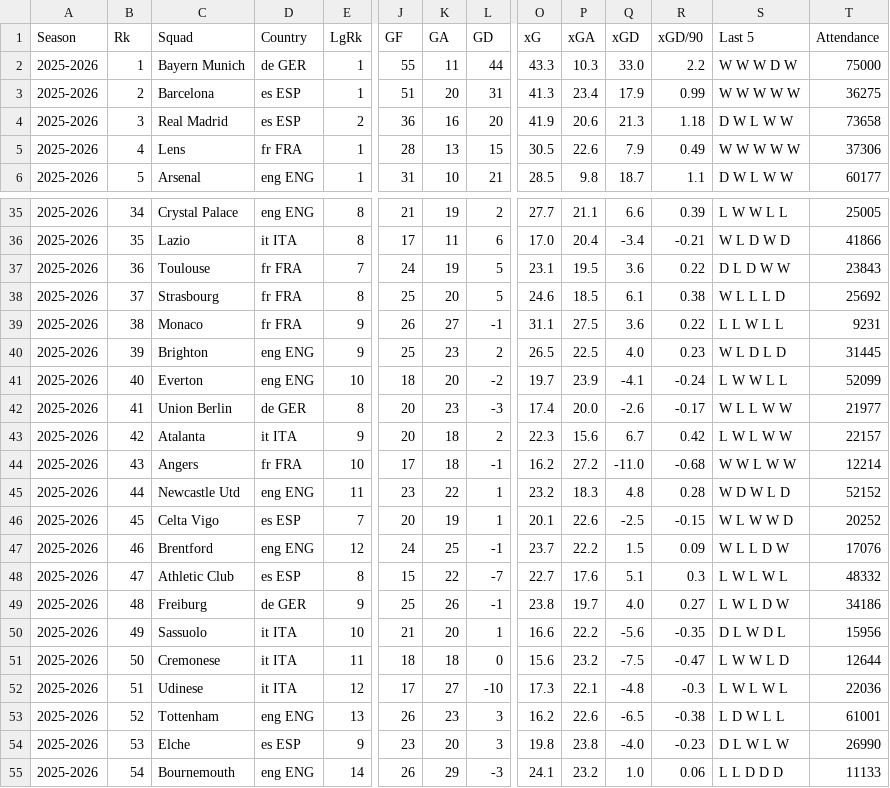
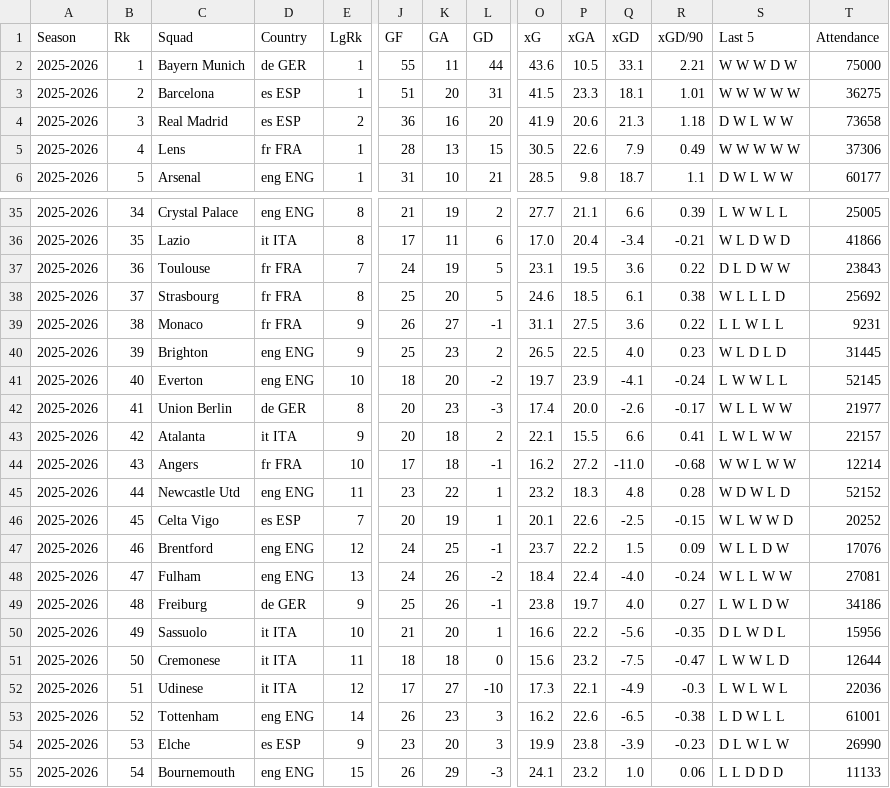
Before and after one commit to TwinAnalytics/player-score, a CSV file: Data/Raw/big5_table-2025-2026.csv, drawn as a sheet; only a part is shown, gaps mark what is left out; the diff covers the shown part only; the diff names each change by its address in the sheet, - before the commit and + after, or states it on an @@ line.

```diff
--- a/Data/Raw/big5_table-2025-2026.csv
+++ b/Data/Raw/big5_table-2025-2026.csv
-O2 (xG): 43.3
+O2 (xG): 43.6
-P2 (xGA): 10.3
+P2 (xGA): 10.5
-Q2 (xGD): 33.0
+Q2 (xGD): 33.1
-R2 (xGD/90): 2.2
+R2 (xGD/90): 2.21
-O3 (xG): 41.3
+O3 (xG): 41.5
-P3 (xGA): 23.4
+P3 (xGA): 23.3
-Q3 (xGD): 17.9
+Q3 (xGD): 18.1
-R3 (xGD/90): 0.99
+R3 (xGD/90): 1.01
-T41 (Attendance): 52099
+T41 (Attendance): 52145
-O43 (xG): 22.3
+O43 (xG): 22.1
-P43 (xGA): 15.6
+P43 (xGA): 15.5
-Q43 (xGD): 6.7
+Q43 (xGD): 6.6
-R43 (xGD/90): 0.42
+R43 (xGD/90): 0.41
-C48 (Squad): Athletic Club
+C48 (Squad): Fulham
-D48 (Country): es ESP
+D48 (Country): eng ENG
-E48 (LgRk): 8
+E48 (LgRk): 13
-J48 (GF): 15
+J48 (GF): 24
-K48 (GA): 22
+K48 (GA): 26
-L48 (GD): -7
+L48 (GD): -2
-O48 (xG): 22.7
+O48 (xG): 18.4
-P48 (xGA): 17.6
+P48 (xGA): 22.4
-Q48 (xGD): 5.1
+Q48 (xGD): -4.0
-R48 (xGD/90): 0.3
+R48 (xGD/90): -0.24
-S48 (Last 5): L W L W L
+S48 (Last 5): W L L W W
-T48 (Attendance): 48332
+T48 (Attendance): 27081
-Q52 (xGD): -4.8
+Q52 (xGD): -4.9
-E53 (LgRk): 13
+E53 (LgRk): 14
-O54 (xG): 19.8
+O54 (xG): 19.9
-Q54 (xGD): -4.0
+Q54 (xGD): -3.9
-E55 (LgRk): 14
+E55 (LgRk): 15
```
Also changed, not shown: 2 added rows, 2 removed rows and 71 edited cells elsewhere in this file, Data/Processed/big5_table_all_seasons.csv, Data/Processed/player_scores-2025-2026.csv, 6 other files.
